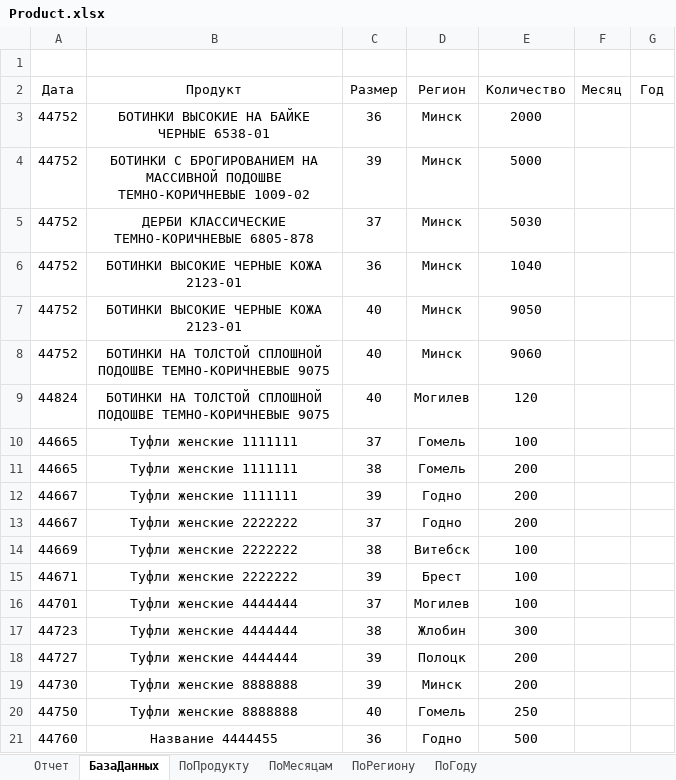
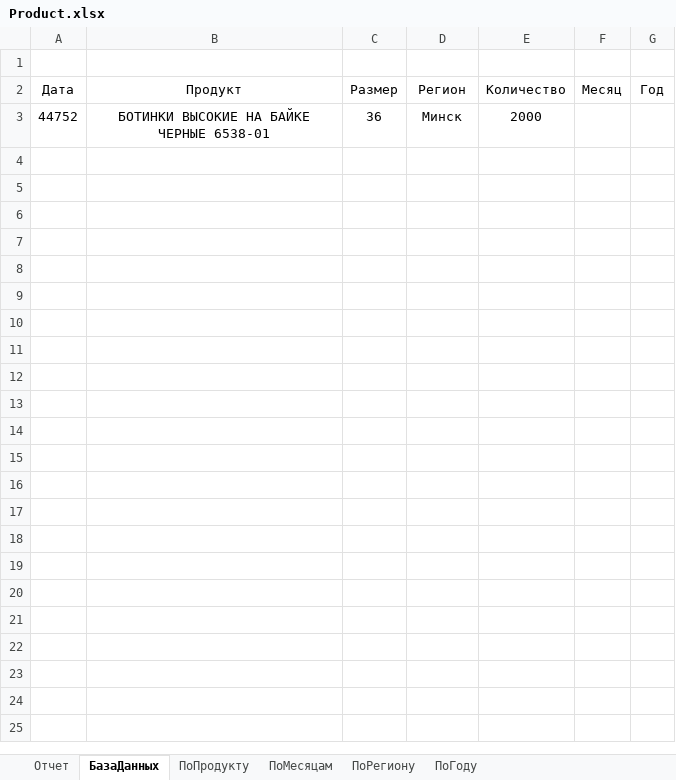
Before and after one commit to BobrowAreseiny/Thesis, an Excel workbook: Thesis/Product.xlsx, sheet БазаДанных, drawn as a sheet; only a part is shown; values as stored, in another font and other column widths than the file's, no borders; table styles not drawn; the diff covers the shown part only; the diff names each change by its address in the sheet, - before the commit and + after, or states it on an @@ line.

```diff
--- a/Thesis/Product.xlsx (sheet БазаДанных)
+++ b/Thesis/Product.xlsx (sheet БазаДанных)
-row 4: 44752 | БОТИНКИ С БРОГИРОВАНИЕМ НА МАССИВНОЙ ПОДОШВЕ ТЕМНО-КОРИЧНЕВЫЕ 1009-02 | 39 | Минск | 5000
-row 5: 44752 | ДЕРБИ КЛАССИЧЕСКИЕ ТЕМНО-КОРИЧНЕВЫЕ 6805-878 | 37 | Минск | 5030
-row 6: 44752 | БОТИНКИ ВЫСОКИЕ ЧЕРНЫЕ КОЖА 2123-01 | 36 | Минск | 1040
-row 7: 44752 | БОТИНКИ ВЫСОКИЕ ЧЕРНЫЕ КОЖА 2123-01 | 40 | Минск | 9050
-row 8: 44752 | БОТИНКИ НА ТОЛСТОЙ СПЛОШНОЙ ПОДОШВЕ ТЕМНО-КОРИЧНЕВЫЕ 9075 | 40 | Минск | 9060
-row 9: 44824 | БОТИНКИ НА ТОЛСТОЙ СПЛОШНОЙ ПОДОШВЕ ТЕМНО-КОРИЧНЕВЫЕ 9075 | 40 | Могилев | 120
-row 10: 44665 | Туфли женские 1111111 | 37 | Гомель | 100
-row 11: 44665 | Туфли женские 1111111 | 38 | Гомель | 200
-row 12: 44667 | Туфли женские 1111111 | 39 | Годно | 200
-row 13: 44667 | Туфли женские 2222222 | 37 | Годно | 200
-row 14: 44669 | Туфли женские 2222222 | 38 | Витебск | 100
-row 15: 44671 | Туфли женские 2222222 | 39 | Брест | 100
-row 16: 44701 | Туфли женские 4444444 | 37 | Могилев | 100
-row 17: 44723 | Туфли женские 4444444 | 38 | Жлобин | 300
-row 18: 44727 | Туфли женские 4444444 | 39 | Полоцк | 200
-row 19: 44730 | Туфли женские 8888888 | 39 | Минск | 200
-row 20: 44750 | Туфли женские 8888888 | 40 | Гомель | 250
-row 21: 44760 | Название 4444455 | 36 | Годно | 500
```
Also changed, not shown: 16 removed rows elsewhere in this sheet, charts or pictures, Thesis/Sale.xlsx, 30 other files.
